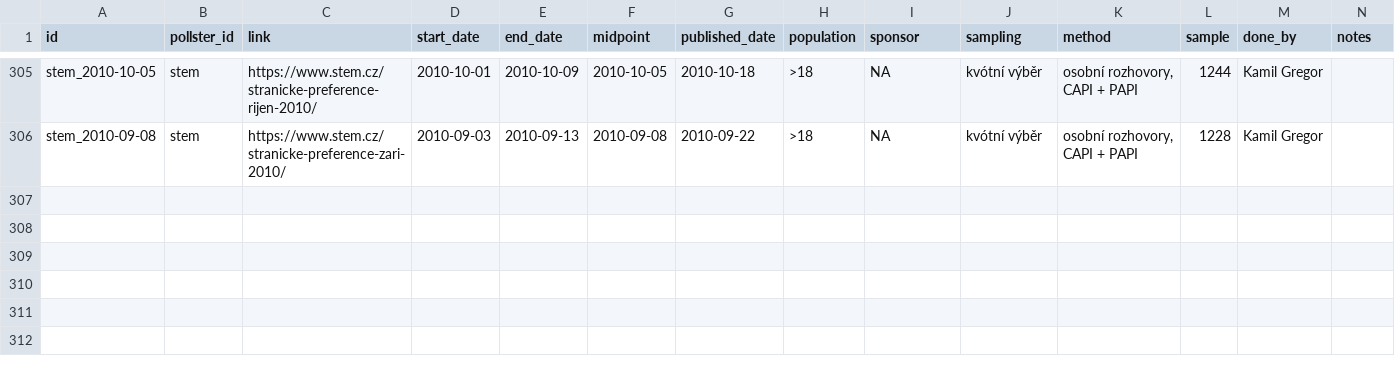
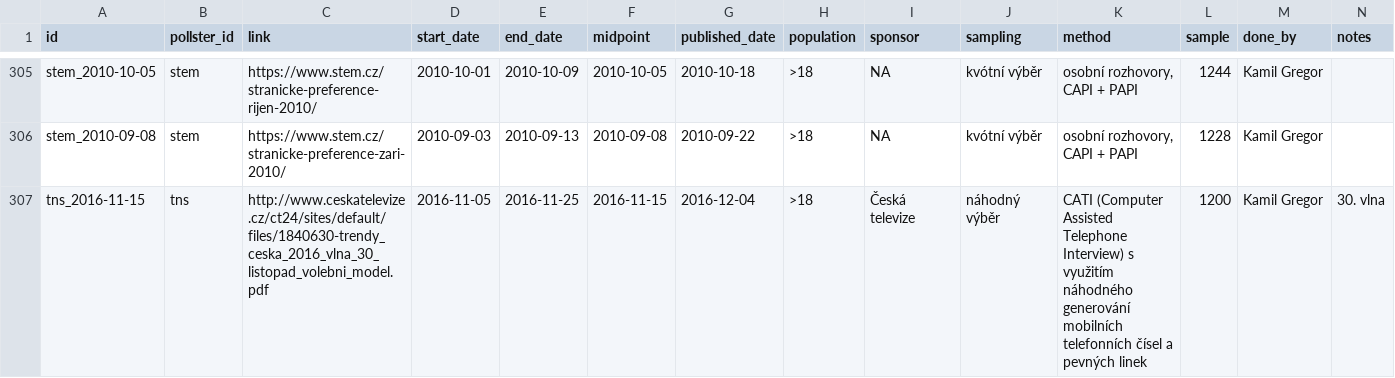
Before and after one commit to kamilgregor1/eu_pollster, a CSV file: www/polls.csv, drawn as a sheet; only a part is shown, gaps mark what is left out; the diff names each change by its address in the sheet, - before the commit and + after, or states it on an @@ line.

```diff
--- a/www/polls.csv
+++ b/www/polls.csv
+row 307: tns_2016-11-15 | tns | http://www.ceskatelevize.cz/ct24/sites/default/files/1840630-trendy_ceska_2016_vlna_30_listopad_volebni_model.pdf | 2016-11-05 | 2016-11-25 | 2016-11-15 | 2016-12-04 | >18 | Česká televize | náhodný výběr | CATI (Computer Assisted Telephone Interview) s využitím náhodného generování mobilních telefonních čísel a pevných linek | 1200 | Kamil Gregor | 30. vlna
```
Also changed, not shown: 3 other files.
